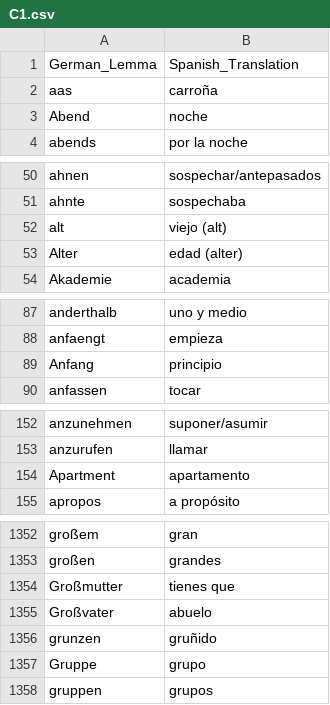
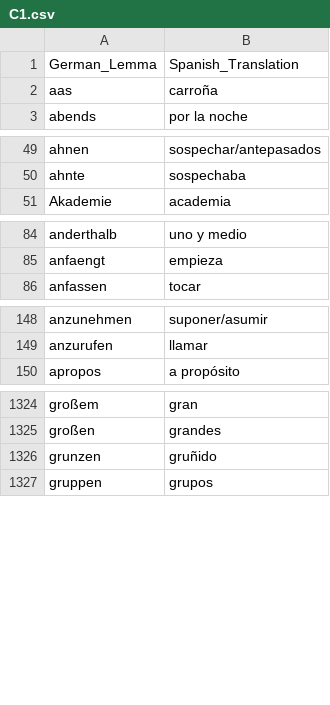
Before and after one commit to Jonathangadeaharder/VocabLevels, a CSV file: C1.csv, drawn as a sheet; only a part is shown, gaps mark what is left out; the diff covers the shown part only; the diff names each change by its address in the sheet, - before the commit and + after, or states it on an @@ line.

```diff
--- a/C1.csv
+++ b/C1.csv
-row 3: Abend | noche
-row 52: alt | viejo (alt)
-row 53: Alter | edad (alter)
-row 89: Anfang | principio
-row 154: Apartment | apartamento
-row 1354: Großmutter | tienes que
-row 1355: Großvater | abuelo
-row 1357: Gruppe | grupo
```
Also changed, not shown: 52 removed rows elsewhere in this file.
